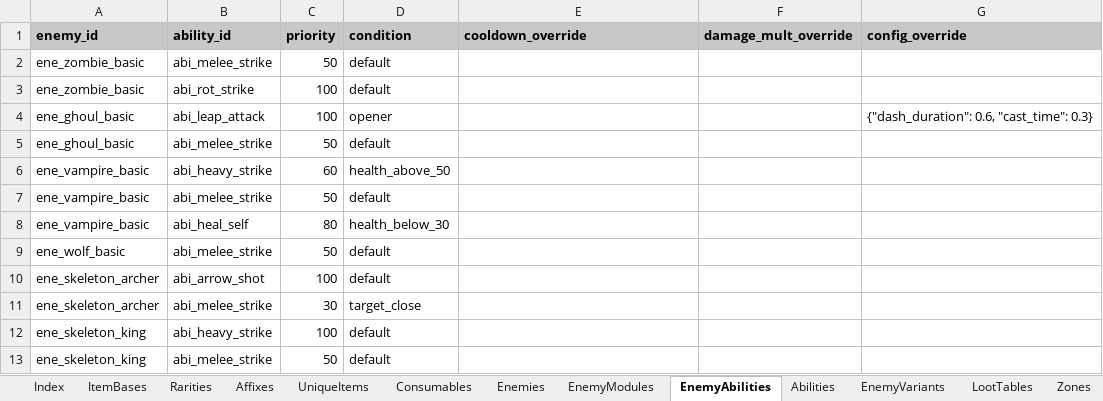
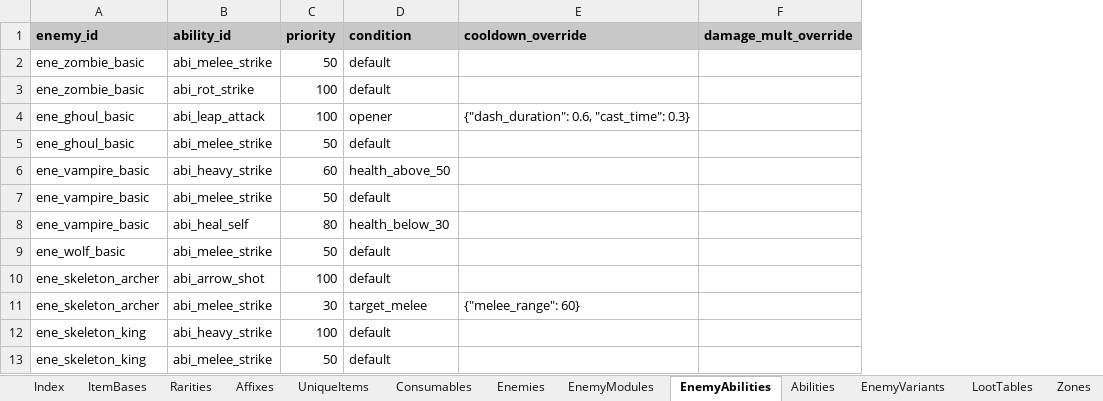
Before and after one commit to MatousHruska/MobileTestia, an Excel workbook: databases/TesiaDatabase.xlsm, sheet EnemyAbilities, drawn as a sheet; values as stored, in another font and other column widths than the file's, no borders; the diff names each change by its address in the sheet, - before the commit and + after, or states it on an @@ line.

```diff
--- a/databases/TesiaDatabase.xlsm (sheet EnemyAbilities)
+++ b/databases/TesiaDatabase.xlsm (sheet EnemyAbilities)
-column G (config_override), row 4: {"dash_duration": 0.6, "cast_time": 0.3}
-E4 (cooldown_override): (empty)
+E4 (cooldown_override): {"dash_duration": 0.6, "cast_time": 0.3}
-D11 (condition): target_close
+D11 (condition): target_melee
-E11 (cooldown_override): (empty)
+E11 (cooldown_override): {"melee_range": 60}
```
Also changed, not shown: sheet Enemies, 2 other files.
